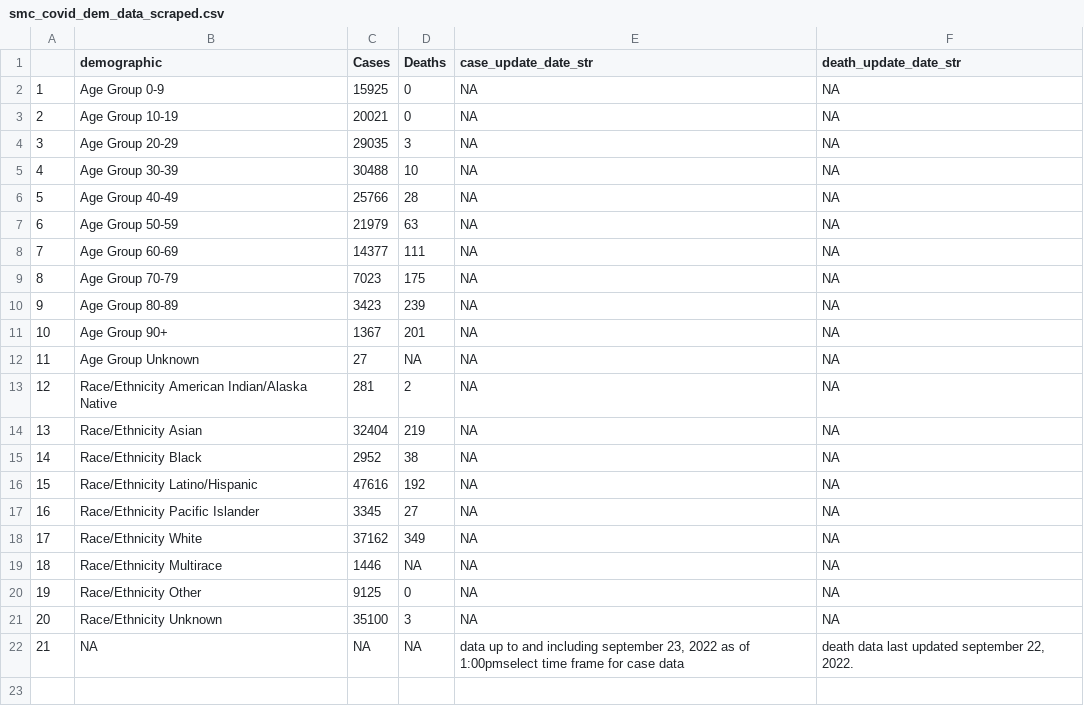
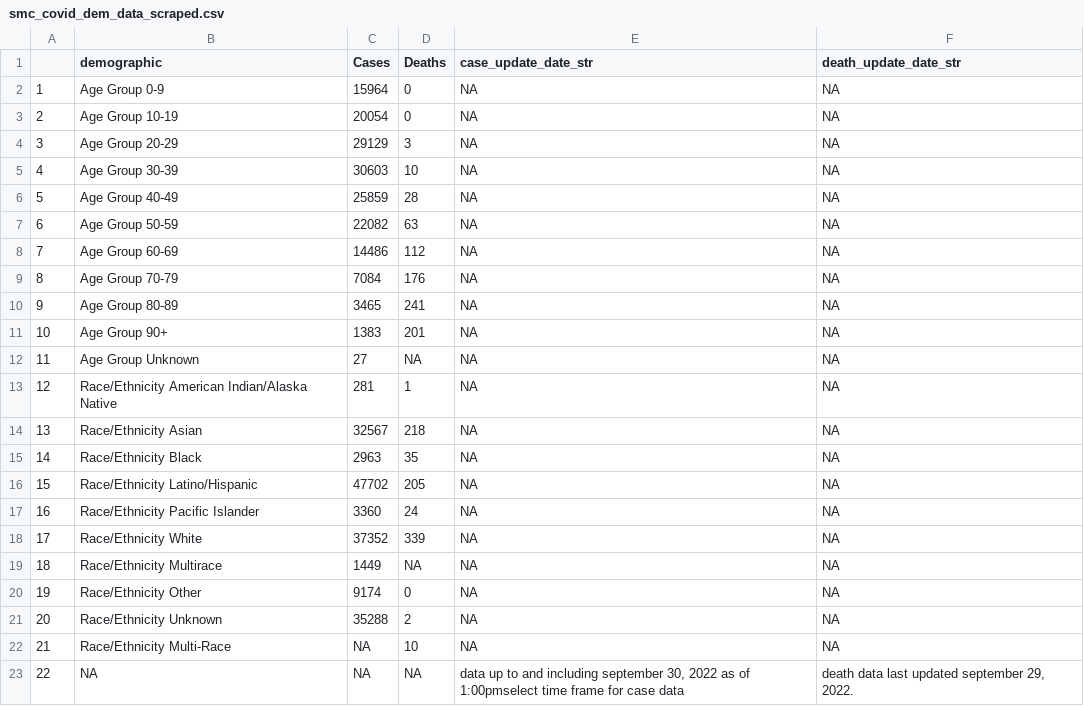
Before and after one commit to stanfordfuturebay/stanfordfuturebay.github.io, a CSV file: covid19/smc_covid_dem_data_scraped.csv, drawn as a sheet; addresses are those after the commit; the diff names each change by its address in the sheet, - before the commit and + after, or states it on an @@ line.

```diff
--- a/covid19/smc_covid_dem_data_scraped.csv
+++ b/covid19/smc_covid_dem_data_scraped.csv
-C2 (Cases): 15925
+C2 (Cases): 15964
-C3 (Cases): 20021
+C3 (Cases): 20054
-C4 (Cases): 29035
+C4 (Cases): 29129
-C5 (Cases): 30488
+C5 (Cases): 30603
-C6 (Cases): 25766
+C6 (Cases): 25859
-C7 (Cases): 21979
+C7 (Cases): 22082
-C8 (Cases): 14377
+C8 (Cases): 14486
-D8 (Deaths): 111
+D8 (Deaths): 112
-C9 (Cases): 7023
+C9 (Cases): 7084
-D9 (Deaths): 175
+D9 (Deaths): 176
-C10 (Cases): 3423
+C10 (Cases): 3465
-D10 (Deaths): 239
+D10 (Deaths): 241
-C11 (Cases): 1367
+C11 (Cases): 1383
-D13 (Deaths): 2
+D13 (Deaths): 1
-C14 (Cases): 32404
+C14 (Cases): 32567
-D14 (Deaths): 219
+D14 (Deaths): 218
-C15 (Cases): 2952
+C15 (Cases): 2963
-D15 (Deaths): 38
+D15 (Deaths): 35
-C16 (Cases): 47616
+C16 (Cases): 47702
-D16 (Deaths): 192
+D16 (Deaths): 205
-C17 (Cases): 3345
+C17 (Cases): 3360
-D17 (Deaths): 27
+D17 (Deaths): 24
-C18 (Cases): 37162
+C18 (Cases): 37352
-D18 (Deaths): 349
+D18 (Deaths): 339
-C19 (Cases): 1446
+C19 (Cases): 1449
-C20 (Cases): 9125
+C20 (Cases): 9174
-C21 (Cases): 35100
+C21 (Cases): 35288
-D21 (Deaths): 3
+D21 (Deaths): 2
+row 22: 21 | Race/Ethnicity Multi-Race | NA | 10 | NA | NA
@@ column A renumbered from row 23 down @@
-E23 (case_update_date_str): …including september 23, 2022 as…
+E23 (case_update_date_str): …including september 30, 2022 as…
-F23 (death_update_date_str): death data last updated september 22, 2022.
+F23 (death_update_date_str): death data last updated september 29, 2022.
```
Also changed, not shown: covid19/smc_cases_scraped.csv, covid19/smc_tests_scraped.csv, 1 other file.
